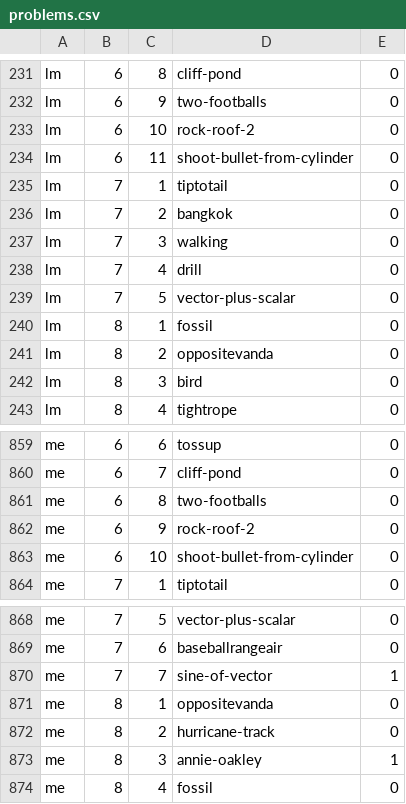
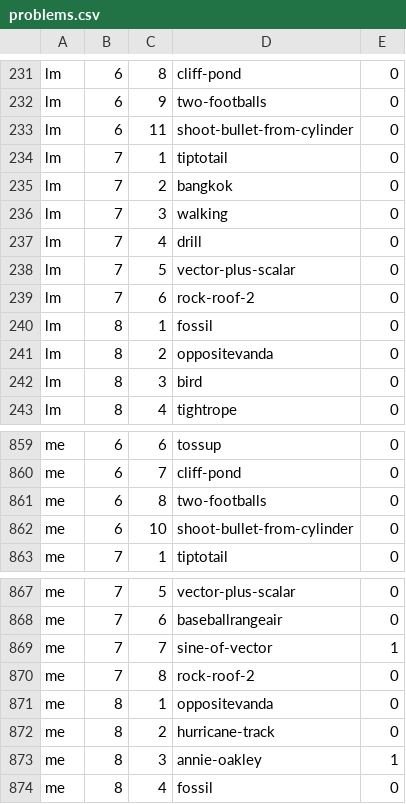
Before and after one commit to bkasel/lm, a CSV file: data/problems.csv, drawn as a sheet; only a part is shown, gaps mark what is left out.

```diff
--- a/data/problems.csv
+++ b/data/problems.csv
@@ -232,3 +232,2 @@ lm,6,8,cliff-pond,0
 lm,6,9,two-footballs,0
-lm,6,10,rock-roof-2,0
 lm,6,11,shoot-bullet-from-cylinder,0
@@ -239,2 +238,3 @@ lm,7,4,drill,0
 lm,7,5,vector-plus-scalar,0
+lm,7,6,rock-roof-2,0
 lm,8,1,fossil,0
@@ -861,3 +861,2 @@ me,6,7,cliff-pond,0
 me,6,8,two-footballs,0
-me,6,9,rock-roof-2,0
 me,6,10,shoot-bullet-from-cylinder,0
@@ -870,2 +869,3 @@ me,7,6,baseballrangeair,0
 me,7,7,sine-of-vector,1
+me,7,8,rock-roof-2,0
 me,8,1,oppositevanda,0
```
Also changed, not shown: data/per_book/lm_problems.csv, data/per_book/me_problems.csv, 16 other files.
